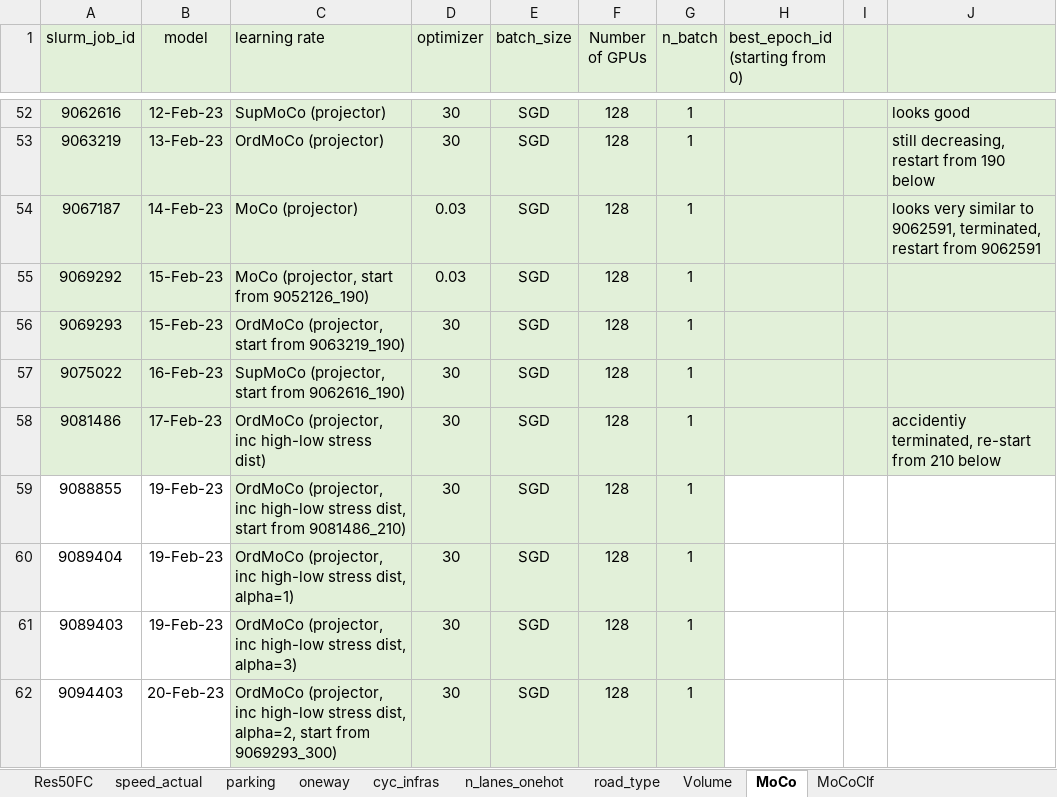
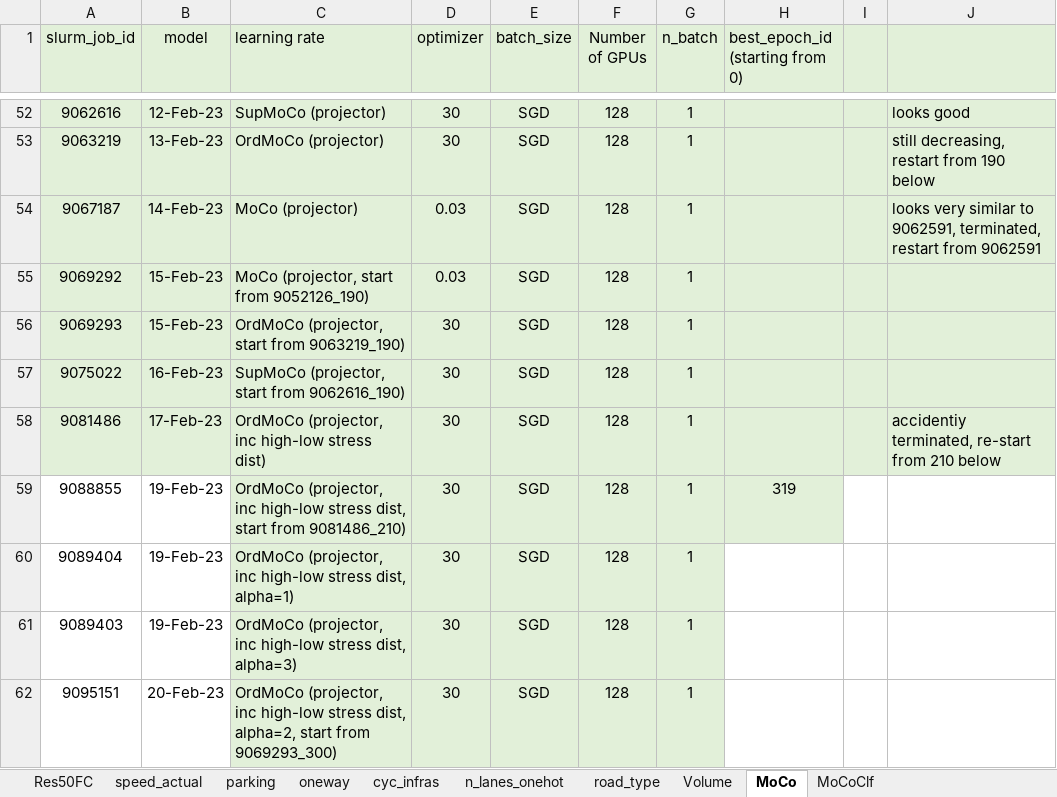
Before and after one commit to lin-bo/AutoLTS, an Excel workbook: res/exp_records.xlsx, sheet MoCo, drawn as a sheet; only a part is shown, gaps mark what is left out; values as stored, in another font and other column widths than the file's, no borders; the diff names each change by its address in the sheet, - before the commit and + after, or states it on an @@ line.

```diff
--- a/res/exp_records.xlsx (sheet MoCo)
+++ b/res/exp_records.xlsx (sheet MoCo)
-H59 (best_epoch_id (starting from 0)): (empty)
+H59 (best_epoch_id (starting from 0)): 319
-H59 fill: none
+H59 fill: #E2F0D9
-A62 (slurm_job_id): 9094403
+A62 (slurm_job_id): 9095151
```
Also changed, not shown: sheet MoCoClf, 3 other files.
